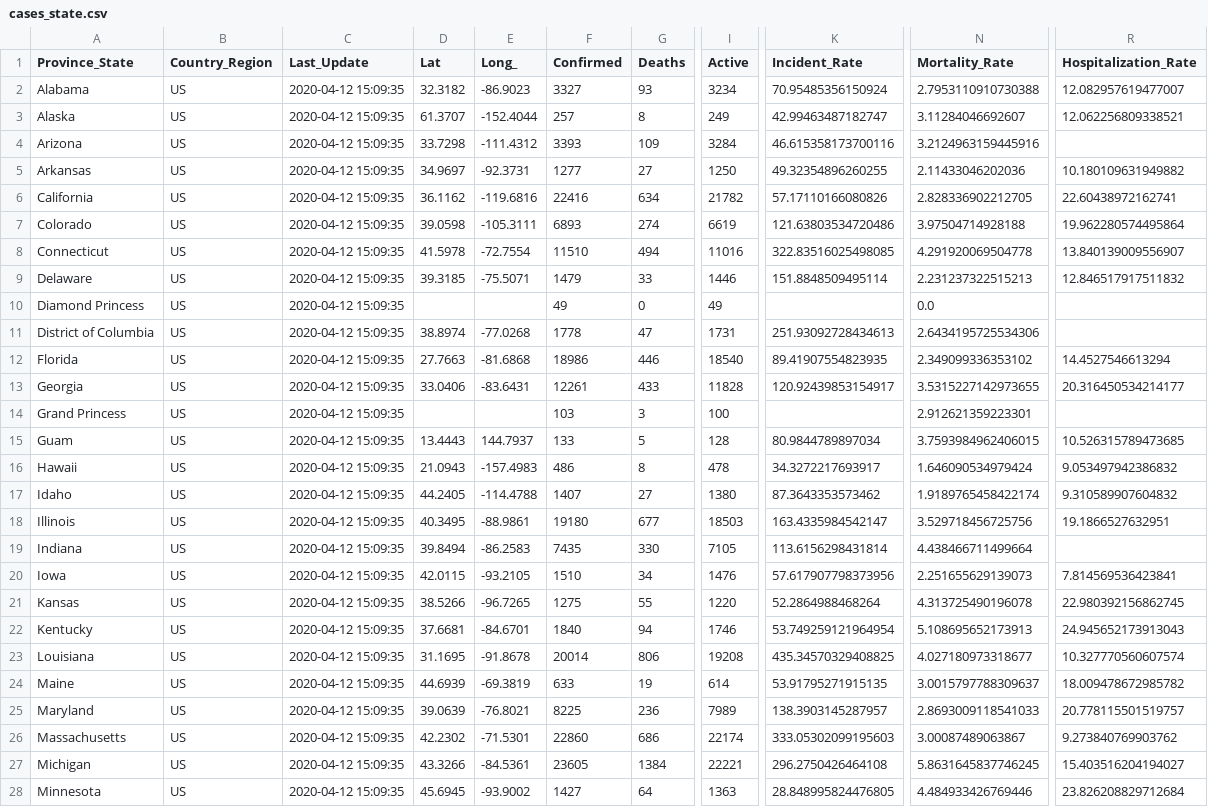
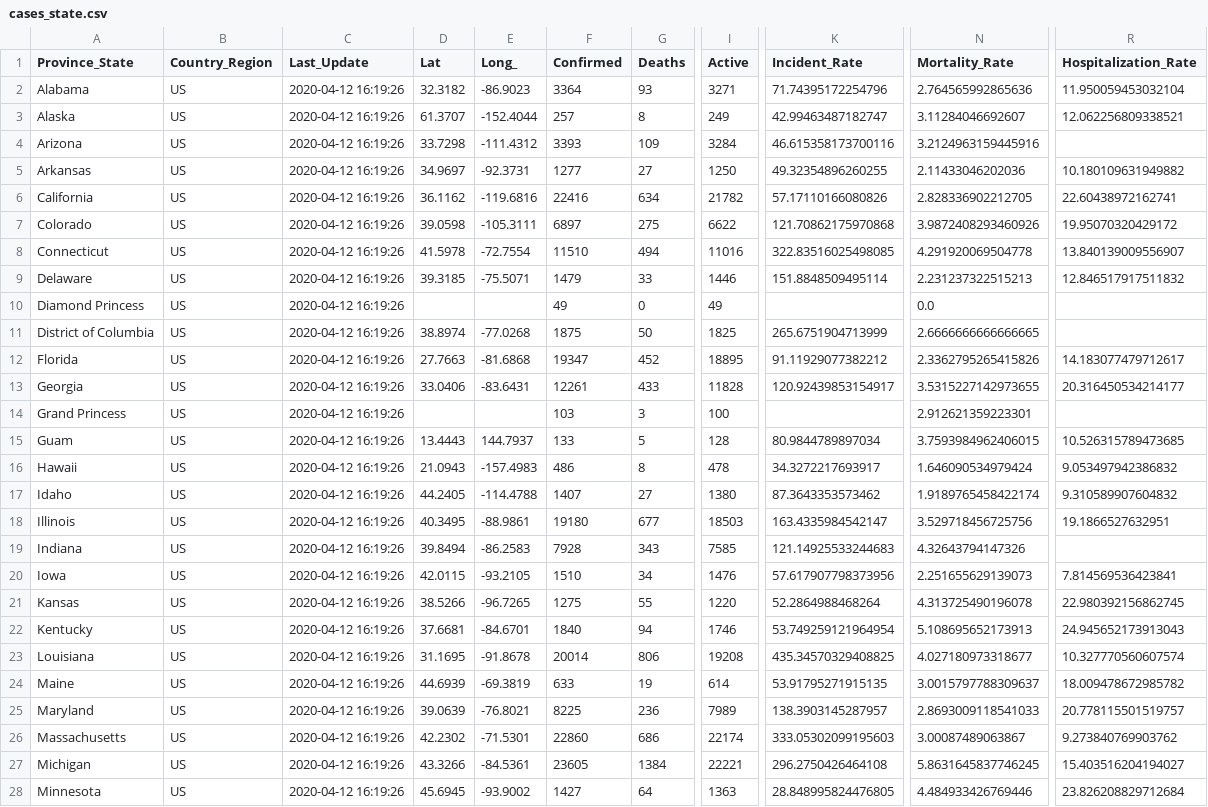
Before and after one commit to pablisco/virustrend, a CSV file: cache/cases_state.csv, drawn as a sheet; only a part is shown, gaps mark what is left out; the diff covers the shown part only; the diff names each change by its address in the sheet, - before the commit and + after, or states it on an @@ line.

```diff
--- a/cache/cases_state.csv
+++ b/cache/cases_state.csv
-C2:C28 (Last_Update): 2020-04-12 15:09:35
+C2:C28 (Last_Update): 2020-04-12 16:19:26
-F2 (Confirmed): 3327
+F2 (Confirmed): 3364
-I2 (Active): 3234
+I2 (Active): 3271
-K2 (Incident_Rate): 70.95485356150924
+K2 (Incident_Rate): 71.74395172254796
-N2 (Mortality_Rate): 2.7953110910730388
+N2 (Mortality_Rate): 2.764565992865636
-R2 (Hospitalization_Rate): 12.082957619477007
+R2 (Hospitalization_Rate): 11.950059453032104
-F7 (Confirmed): 6893
+F7 (Confirmed): 6897
-G7 (Deaths): 274
+G7 (Deaths): 275
-I7 (Active): 6619
+I7 (Active): 6622
-K7 (Incident_Rate): 121.63803534720486
+K7 (Incident_Rate): 121.70862175970868
-N7 (Mortality_Rate): 3.97504714928188
+N7 (Mortality_Rate): 3.9872408293460926
-R7 (Hospitalization_Rate): 19.962280574495864
+R7 (Hospitalization_Rate): 19.95070320429172
-F11 (Confirmed): 1778
+F11 (Confirmed): 1875
-G11 (Deaths): 47
+G11 (Deaths): 50
-I11 (Active): 1731
+I11 (Active): 1825
-K11 (Incident_Rate): 251.93092728434613
+K11 (Incident_Rate): 265.6751904713999
-N11 (Mortality_Rate): 2.6434195725534306
+N11 (Mortality_Rate): 2.6666666666666665
-F12 (Confirmed): 18986
+F12 (Confirmed): 19347
-G12 (Deaths): 446
+G12 (Deaths): 452
-I12 (Active): 18540
+I12 (Active): 18895
-K12 (Incident_Rate): 89.41907554823935
+K12 (Incident_Rate): 91.11929077382212
-N12 (Mortality_Rate): 2.349099336353102
+N12 (Mortality_Rate): 2.3362795265415826
-R12 (Hospitalization_Rate): 14.4527546613294
+R12 (Hospitalization_Rate): 14.183077479712617
-F19 (Confirmed): 7435
+F19 (Confirmed): 7928
-G19 (Deaths): 330
+G19 (Deaths): 343
-I19 (Active): 7105
+I19 (Active): 7585
-K19 (Incident_Rate): 113.6156298431814
+K19 (Incident_Rate): 121.14925533244683
-N19 (Mortality_Rate): 4.438466711499664
+N19 (Mortality_Rate): 4.32643794147326
```
Also changed, not shown: 67 edited cells elsewhere in this file, cache/cases.csv, cache/cases_country.csv, 52 other files.
